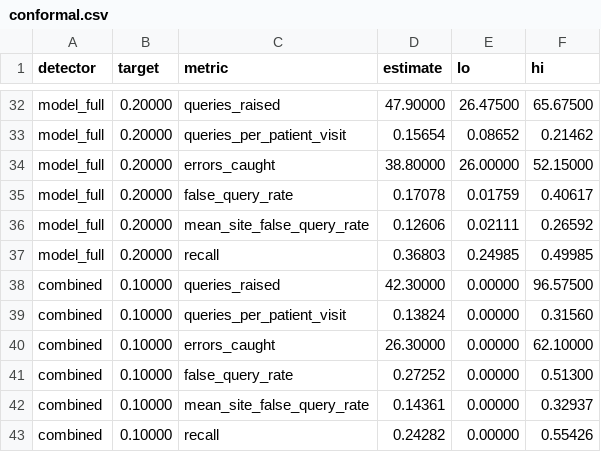
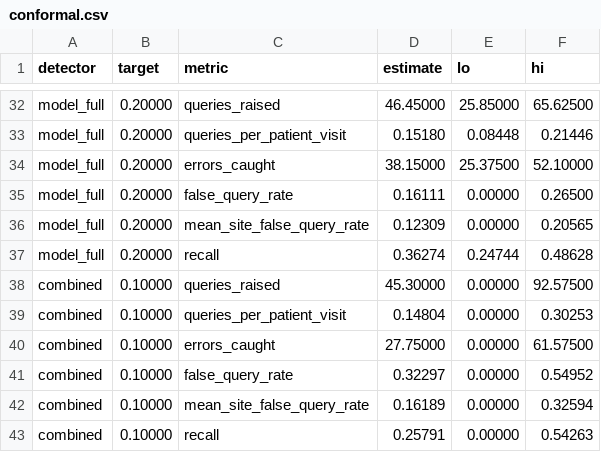
Before and after one commit to Jkovv/budgeted-crossmodal-plausibility, a CSV file: results/tables/conformal.csv, drawn as a sheet; only a part is shown, gaps mark what is left out; the diff covers the shown part only; the diff names each change by its address in the sheet, - before the commit and + after, or states it on an @@ line.

```diff
--- a/results/tables/conformal.csv
+++ b/results/tables/conformal.csv
-D32 (estimate): 47.90000
+D32 (estimate): 46.45000
-E32 (lo): 26.47500
+E32 (lo): 25.85000
-F32 (hi): 65.67500
+F32 (hi): 65.62500
-D33 (estimate): 0.15654
+D33 (estimate): 0.15180
-E33 (lo): 0.08652
+E33 (lo): 0.08448
-F33 (hi): 0.21462
+F33 (hi): 0.21446
-D34 (estimate): 38.80000
+D34 (estimate): 38.15000
-E34 (lo): 26.00000
+E34 (lo): 25.37500
-F34 (hi): 52.15000
+F34 (hi): 52.10000
-D35 (estimate): 0.17078
+D35 (estimate): 0.16111
-E35 (lo): 0.01759
+E35 (lo): 0.00000
-F35 (hi): 0.40617
+F35 (hi): 0.26500
-D36 (estimate): 0.12606
+D36 (estimate): 0.12309
-E36 (lo): 0.02111
+E36 (lo): 0.00000
-F36 (hi): 0.26592
+F36 (hi): 0.20565
-D37 (estimate): 0.36803
+D37 (estimate): 0.36274
-E37 (lo): 0.24985
+E37 (lo): 0.24744
-F37 (hi): 0.49985
+F37 (hi): 0.48628
-D38 (estimate): 42.30000
+D38 (estimate): 45.30000
-F38 (hi): 96.57500
+F38 (hi): 92.57500
-D39 (estimate): 0.13824
+D39 (estimate): 0.14804
-F39 (hi): 0.31560
+F39 (hi): 0.30253
-D40 (estimate): 26.30000
+D40 (estimate): 27.75000
-F40 (hi): 62.10000
+F40 (hi): 61.57500
-D41 (estimate): 0.27252
+D41 (estimate): 0.32297
-F41 (hi): 0.51300
+F41 (hi): 0.54952
-D42 (estimate): 0.14361
+D42 (estimate): 0.16189
-F42 (hi): 0.32937
+F42 (hi): 0.32594
-D43 (estimate): 0.24282
+D43 (estimate): 0.25791
-F43 (hi): 0.55426
+F43 (hi): 0.54263
```
Also changed, not shown: 76 edited cells elsewhere in this file, results/tables/ablation.csv, results/tables/budget_metrics.csv, 21 other files.
